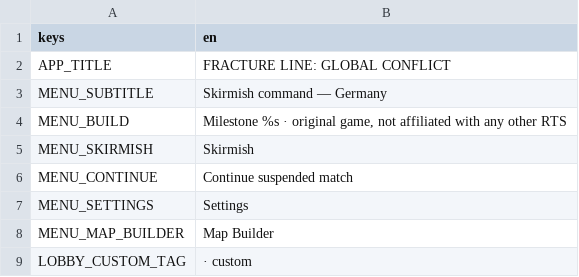
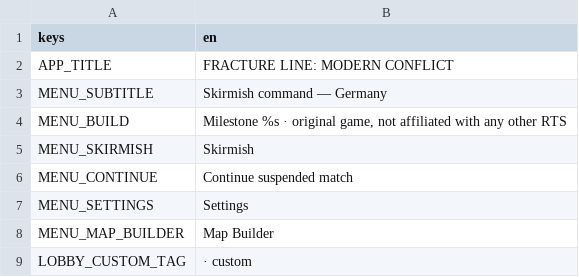
Before and after one commit to malachimurph-hub/Fracture-Line, a CSV file: locale/strings.csv, drawn as a sheet; only a part is shown; the diff covers the shown part only.

Commit message:
M3.4: retitle subtitle 'Global Conflict' -> 'Modern Conflict' (window title, badge/splash, credits, error screen, strings, README, tests); launcher label stays 'Fracture Line'

```diff
--- a/locale/strings.csv
+++ b/locale/strings.csv
@@ -1,3 +1,3 @@
 keys,en
-APP_TITLE,FRACTURE LINE: GLOBAL CONFLICT
+APP_TITLE,FRACTURE LINE: MODERN CONFLICT
 MENU_SUBTITLE,Skirmish command — Germany
```
Also changed, not shown: 1 edited cell elsewhere in this file, 12 other files.
